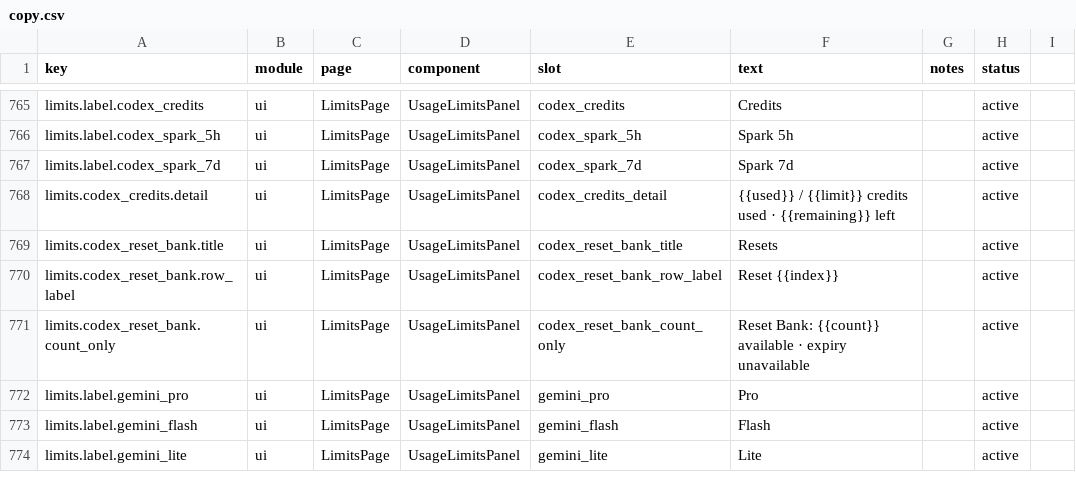
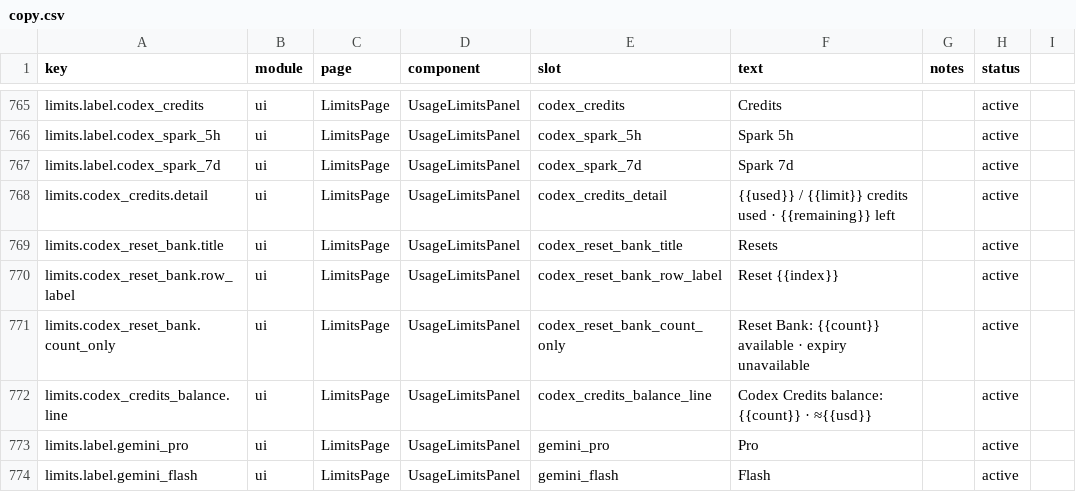
Before and after one commit to rijing-joker/AITool, a CSV file: dashboard/src/content/copy.csv, drawn as a sheet; only a part is shown, gaps mark what is left out; the shorter side is filled out with more unchanged rows; the diff names each change by its address in the sheet, - before the commit and + after, or states it on an @@ line.

Commit message:
feat: show the prepaid Codex Credits balance in usage limits (cc-switch fc8d884 port)
wham/usage's credits block ({has_credits, unlimited, balance}) carries the
prepaid balance; parse it (string or number, unlimited/malformed/zero ->
none) without ever failing the usage read, thread it through the live read,
the stale disk cache and its writer, and render a localized line in the
UsageLimitsPanel below the reset bank. One credit is $0.04 (API price x 25
per 1M tokens) — CODEX_USD_PER_CREDIT is the only constant to change on
repricing.

```diff
--- a/dashboard/src/content/copy.csv
+++ b/dashboard/src/content/copy.csv
+row 772: limits.codex_credits_balance.line | ui | LimitsPage | UsageLimitsPanel | codex_credits_balance_line | Codex Credits balance: {{count}} · ≈{{usd}} |  | active
```
Also changed, not shown: 10 other files.
